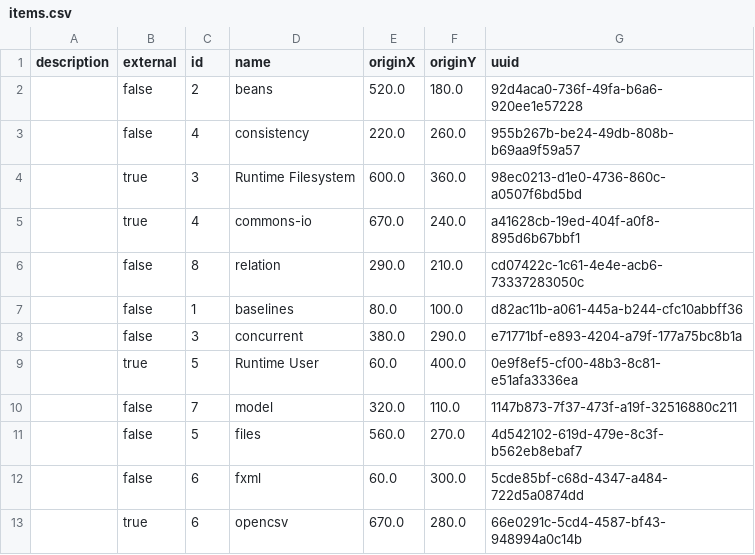
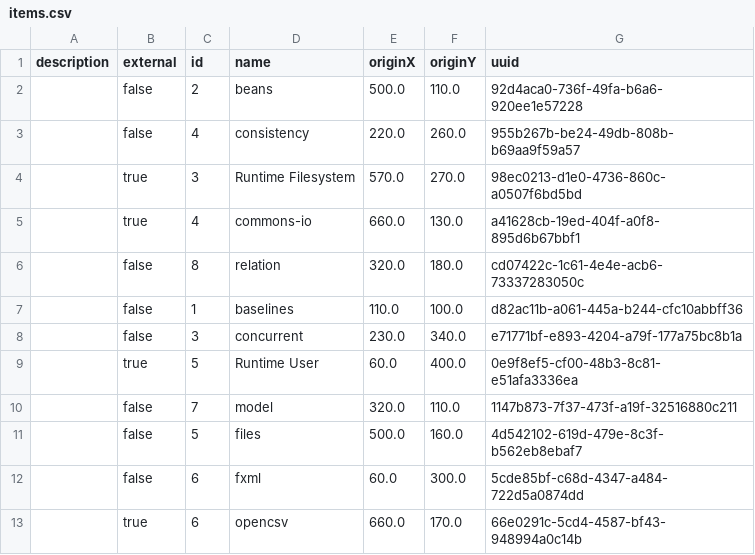
Before and after one commit to fuzzyBSc/systemdesign, a CSV file: Documentation/Model/1 SystemDesign/1.2 Sources/items.csv, drawn as a sheet.

```diff
--- a/Documentation/Model/1 SystemDesign/1.2 Sources/items.csv
+++ b/Documentation/Model/1 SystemDesign/1.2 Sources/items.csv
@@ -1,13 +1,13 @@
 "description","external","id","name","originX","originY","uuid"
-"","false","2","beans","520.0","180.0","92d4aca0-736f-49fa-b6a6-920ee1e57228"
+"","false","2","beans","500.0","110.0","92d4aca0-736f-49fa-b6a6-920ee1e57228"
 "","false","4","consistency","220.0","260.0","955b267b-be24-49db-808b-b69aa9f59a57"
-"","true","3","Runtime Filesystem","600.0","360.0","98ec0213-d1e0-4736-860c-a0507f6bd5bd"
-"","true","4","commons-io","670.0","240.0","a41628cb-19ed-404f-a0f8-895d6b67bbf1"
-"","false","8","relation","290.0","210.0","cd07422c-1c61-4e4e-acb6-73337283050c"
-"","false","1","baselines","80.0","100.0","d82ac11b-a061-445a-b244-cfc10abbff36"
-"","false","3","concurrent","380.0","290.0","e71771bf-e893-4204-a79f-177a75bc8b1a"
+"","true","3","Runtime Filesystem","570.0","270.0","98ec0213-d1e0-4736-860c-a0507f6bd5bd"
+"","true","4","commons-io","660.0","130.0","a41628cb-19ed-404f-a0f8-895d6b67bbf1"
+"","false","8","relation","320.0","180.0","cd07422c-1c61-4e4e-acb6-73337283050c"
+"","false","1","baselines","110.0","100.0","d82ac11b-a061-445a-b244-cfc10abbff36"
+"","false","3","concurrent","230.0","340.0","e71771bf-e893-4204-a79f-177a75bc8b1a"
 "","true","5","Runtime User","60.0","400.0","0e9f8ef5-cf00-48b3-8c81-e51afa3336ea"
 "","false","7","model","320.0","110.0","1147b873-7f37-473f-a19f-32516880c211"
-"","false","5","files","560.0","270.0","4d542102-619d-479e-8c3f-b562eb8ebaf7"
+"","false","5","files","500.0","160.0","4d542102-619d-479e-8c3f-b562eb8ebaf7"
 "","false","6","fxml","60.0","300.0","5cde85bf-c68d-4347-a484-722d5a0874dd"
-"","true","6","opencsv","670.0","280.0","66e0291c-5cd4-4587-bf43-948994a0c14b"
+"","true","6","opencsv","660.0","170.0","66e0291c-5cd4-4587-bf43-948994a0c14b"
```
Also changed, not shown: Documentation/Model/1 SystemDesign/1.2 Sources/interfaces.csv, Documentation/Model/1 SystemDesign/functions.csv, 19 other files.
